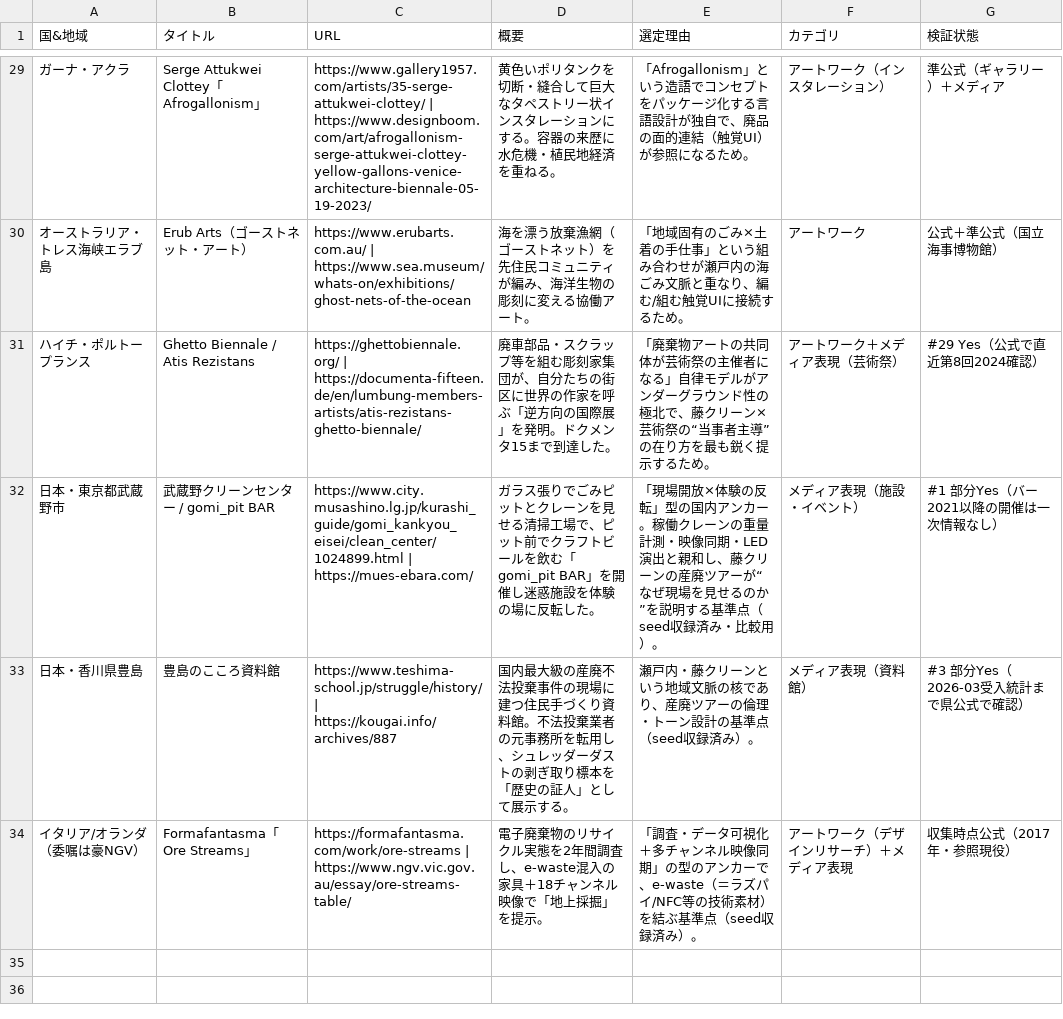
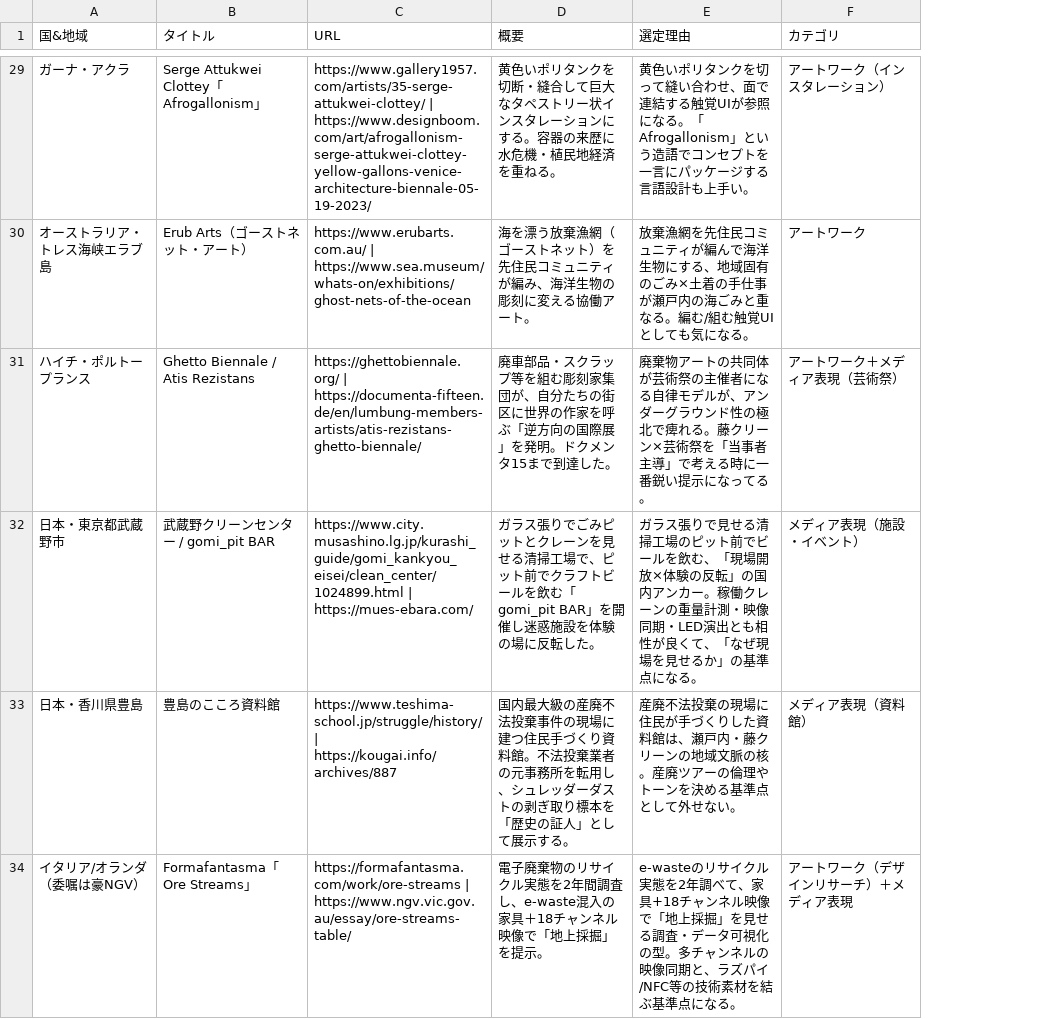
Before and after one commit to bankto/sai-art-fuji-clean, a CSV file: docs/research/2026-07-02_廃棄物クリエイティブ事例/2026-07-06_ニッチ技術照合事例一覧.csv, drawn as a sheet; only a part is shown, gaps mark what is left out; the diff covers the shown part only; the diff names each change by its address in the sheet, - before the commit and + after, or states it on an @@ line.

```diff
--- a/docs/research/2026-07-02_廃棄物クリエイティブ事例/2026-07-06_ニッチ技術照合事例一覧.csv
+++ b/docs/research/2026-07-02_廃棄物クリエイティブ事例/2026-07-06_ニッチ技術照合事例一覧.csv
-column G (検証状態), rows 29-34: 準公式（ギャラリー）＋メディア | 公式＋準公式（国立海事博物館） | #29 Yes（公式で直近第8回2024確認） | #1 部分Yes（バー2021以降の開催は一次情報なし） | #3 部分Yes（2026-03受入統計まで県公式で確認） | 収集時点公式（2017年・参照現役）
-E29 (選定理由): 「Afrogallonism」という造語でコンセプトをパッケージ化する言語設計が独自で、廃品の面的連結（触覚UI）が参照になるため。
+E29 (選定理由): 黄色いポリタンクを切って縫い合わせ、面で連結する触覚UIが参照になる。「Afrogallonism」という造語でコンセプトを一言にパッケージする言語設計も上手い。
-E30 (選定理由): 「地域固有のごみ×土着の手仕事」という組み合わせが瀬戸内の海ごみ文脈と重なり、編む/組む触覚UIに接続するため。
+E30 (選定理由): 放棄漁網を先住民コミュニティが編んで海洋生物にする、地域固有のごみ×土着の手仕事が瀬戸内の海ごみと重なる。編む/組む触覚UIとしても気になる。
-E31 (選定理由): 「廃棄物アートの共同体が芸術祭の主催者になる」自律モデルがアンダーグラウンド性の極北で、藤クリーン×芸術祭の“当事者主導”の在り方を最も鋭く提示するため。
+E31 (選定理由): 廃棄物アートの共同体が芸術祭の主催者になる自律モデルが、アンダーグラウンド性の極北で痺れる。藤クリーン×芸術祭を「当事者主導」で考える時に一番鋭い提示になってる。
-E32 (選定理由): 「現場開放×体験の反転」型の国内アンカー。稼働クレーンの重量計測・映像同期・LED演出と親和し、藤クリーンの産廃ツアーが“なぜ現場を見せるのか”を説明する基準点（seed収録済み・比較用）。
+E32 (選定理由): ガラス張りで見せる清掃工場のピット前でビールを飲む、「現場開放×体験の反転」の国内アンカー。稼働クレーンの重量計測・映像同期・LED演出とも相性が良くて、「なぜ現場を見せるか」の基準点になる。
-E33 (選定理由): 瀬戸内・藤クリーンという地域文脈の核であり、産廃ツアーの倫理・トーン設計の基準点（seed収録済み）。
+E33 (選定理由): 産廃不法投棄の現場に住民が手づくりした資料館は、瀬戸内・藤クリーンの地域文脈の核。産廃ツアーの倫理やトーンを決める基準点として外せない。
-E34 (選定理由): 「調査・データ可視化＋多チャンネル映像同期」の型のアンカーで、e-waste（＝ラズパイ/NFC等の技術素材）を結ぶ基準点（seed収録済み）。
+E34 (選定理由): e-wasteのリサイクル実態を2年調べて、家具+18チャンネル映像で「地上採掘」を見せる調査・データ可視化の型。多チャンネルの映像同期と、ラズパイ/NFC等の技術素材を結ぶ基準点になる。
```
Also changed, not shown: 27 edited cells elsewhere in this file, 4 other files.
